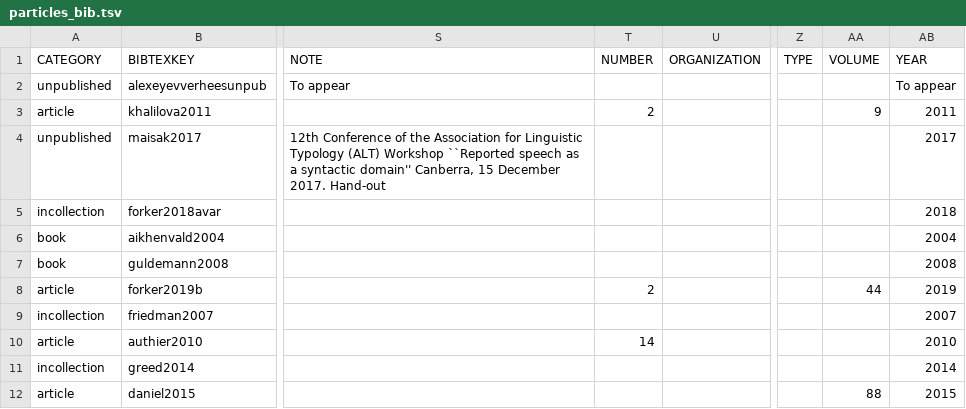
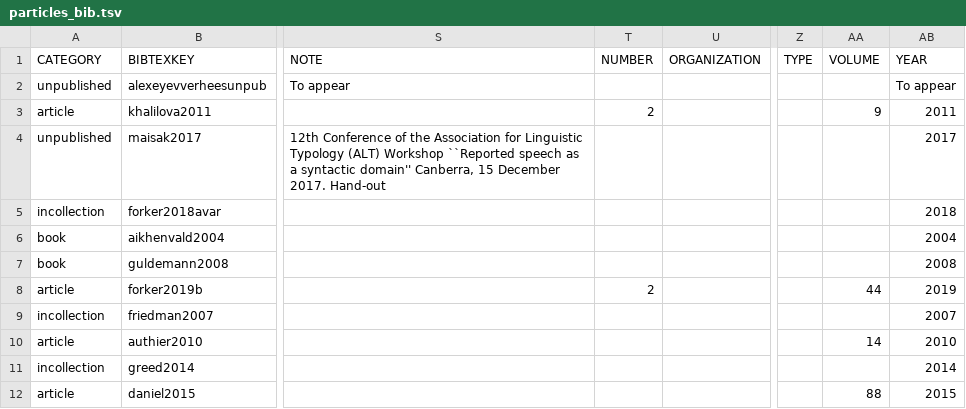
Before and after one commit to LingConLab/TALD, a TSV file: data/orig_bib_tsv/particles_bib.tsv, drawn as a sheet; only a part is shown, gaps mark what is left out; the diff names each change by its address in the sheet, - before the commit and + after, or states it on an @@ line.

```diff
--- a/data/orig_bib_tsv/particles_bib.tsv
+++ b/data/orig_bib_tsv/particles_bib.tsv
-T10 (NUMBER): 14
+T10 (NUMBER): (empty)
-AA10 (VOLUME): (empty)
+AA10 (VOLUME): 14
```
Also changed, not shown: data/orig_bib_tsv/numeral_bases_bib.tsv, 19 other files.
